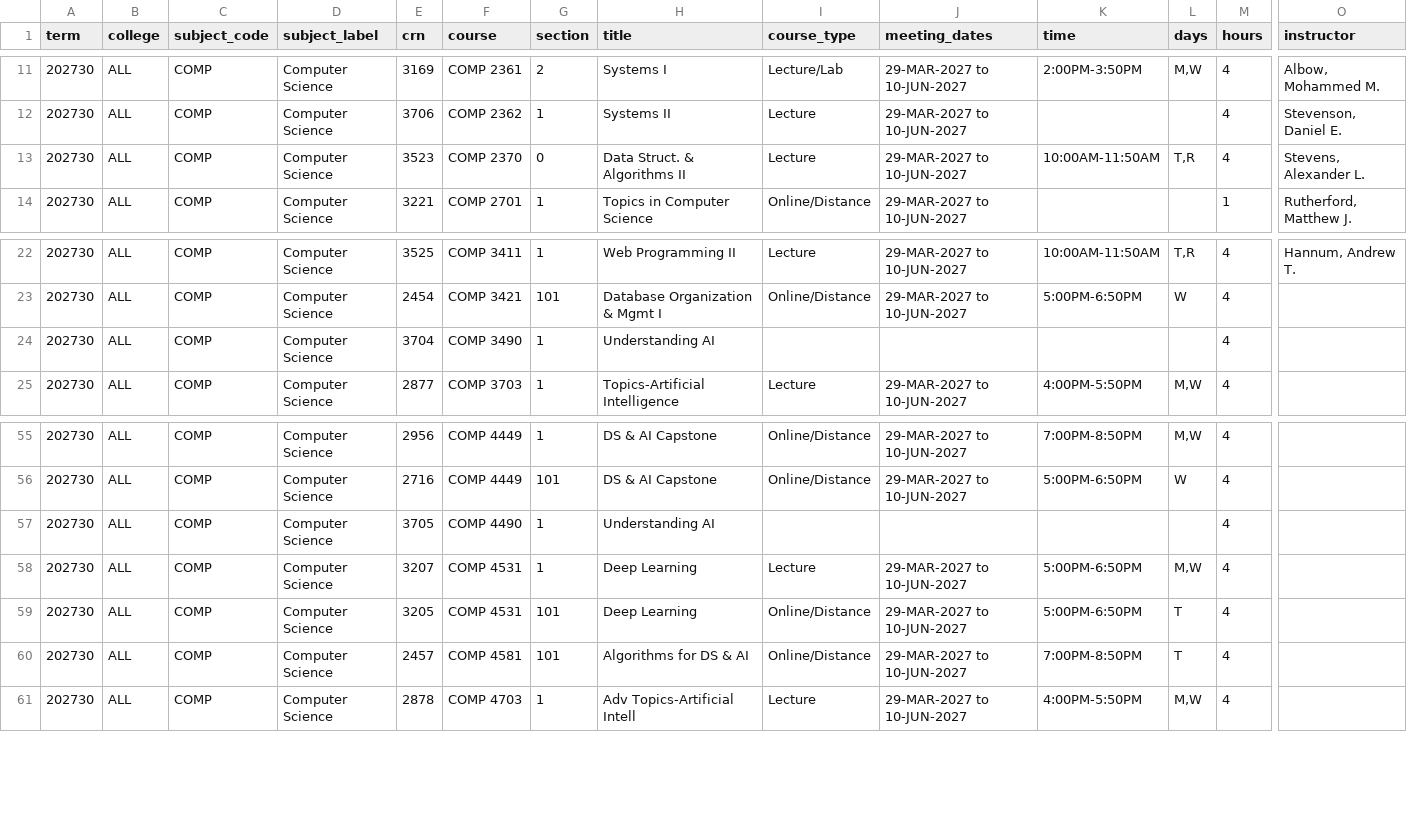
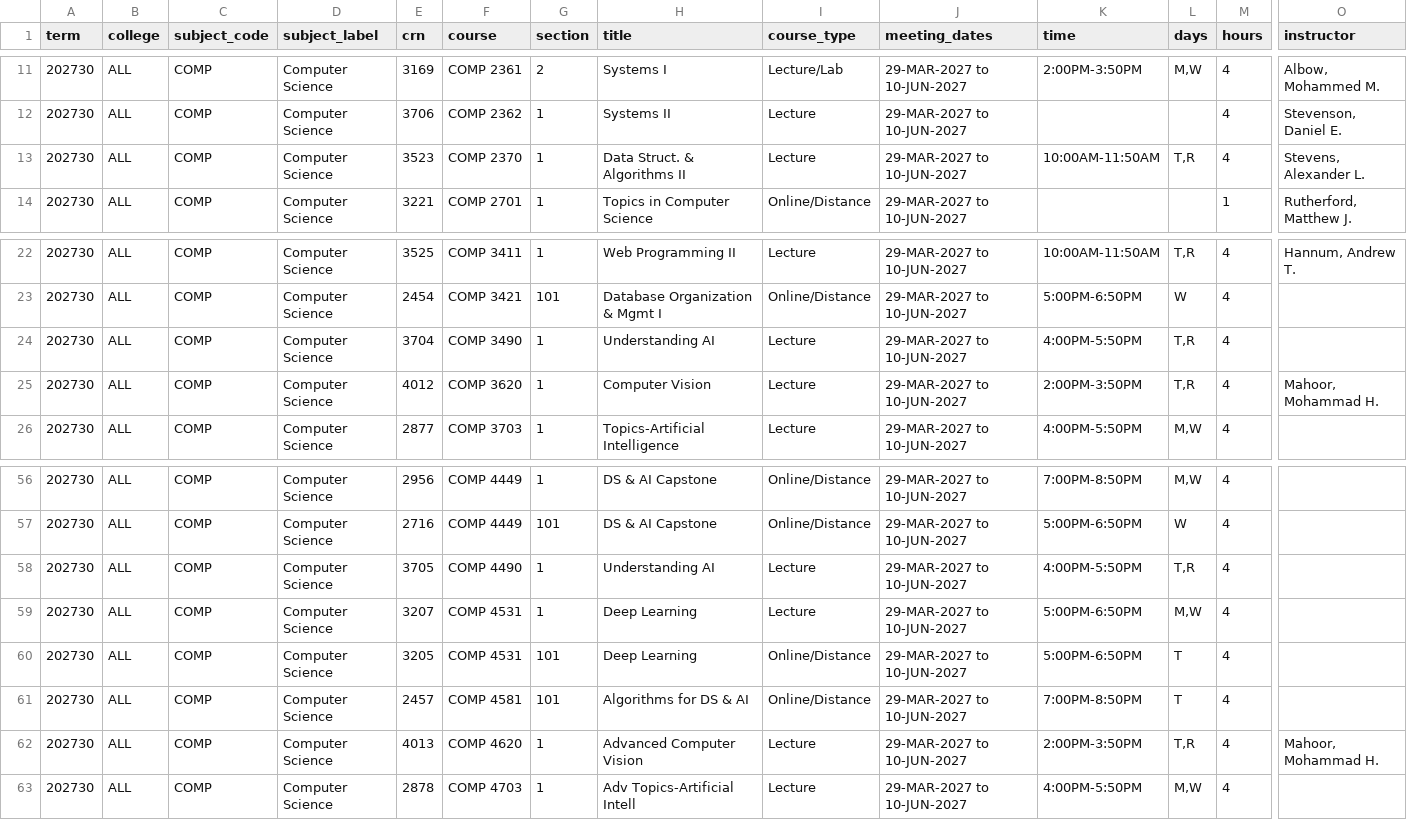
Before and after one commit to alexanderlewisstevens/course_data, a CSV file: data/course_COMP_202730.csv, drawn as a sheet; only a part is shown, gaps mark what is left out; addresses are those after the commit; rows hold the shown columns only; the diff names each change by its address in the sheet, - before the commit and + after, or states it on an @@ line.

```diff
--- a/data/course_COMP_202730.csv
+++ b/data/course_COMP_202730.csv
-G13 (section): 0
+G13 (section): 1
-I24 (course_type): (empty)
+I24 (course_type): Lecture
-J24 (meeting_dates): (empty)
+J24 (meeting_dates): 29-MAR-2027 to 10-JUN-2027
-K24 (time): (empty)
+K24 (time): 4:00PM-5:50PM
-L24 (days): (empty)
+L24 (days): T,R
+row 25: 202730 | ALL | COMP | Computer Science | 4012 | COMP 3620 | 1 | Computer Vision | Lecture | 29-MAR-2027 to 10-JUN-2027 | 2:00PM-3:50PM | T,R | 4 | Mahoor, Mohammad H.
-I58 (course_type): (empty)
+I58 (course_type): Lecture
-J58 (meeting_dates): (empty)
+J58 (meeting_dates): 29-MAR-2027 to 10-JUN-2027
-K58 (time): (empty)
+K58 (time): 4:00PM-5:50PM
-L58 (days): (empty)
+L58 (days): T,R
+row 62: 202730 | ALL | COMP | Computer Science | 4013 | COMP 4620 | 1 | Advanced Computer Vision | Lecture | 29-MAR-2027 to 10-JUN-2027 | 2:00PM-3:50PM | T,R | 4 | Mahoor, Mohammad H.
```
Also changed, not shown: data/course_COMP_202670.csv, data/course_COMP_202710.csv, 28 other files.
